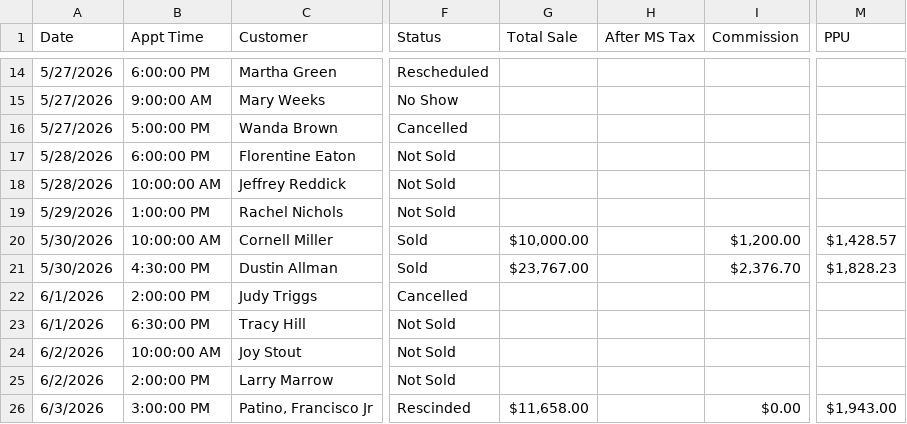
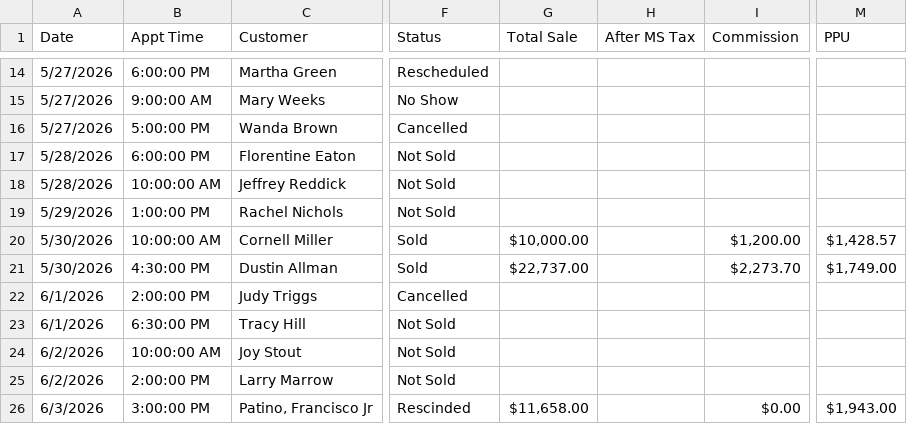
Before and after one commit to acshotsprings/wintek-data, a CSV file: wintek_master.csv, drawn as a sheet; only a part is shown, gaps mark what is left out; the diff names each change by its address in the sheet, - before the commit and + after, or states it on an @@ line.

Commit message:
MASTER export 2026-07-16T16:32:04.859Z

```diff
--- a/wintek_master.csv
+++ b/wintek_master.csv
-G21 (Total Sale): $23,767.00
+G21 (Total Sale): $22,737.00
-I21 (Commission): $2,376.70
+I21 (Commission): $2,273.70
-M21 (PPU): $1,828.23
+M21 (PPU): $1,749.00
```
